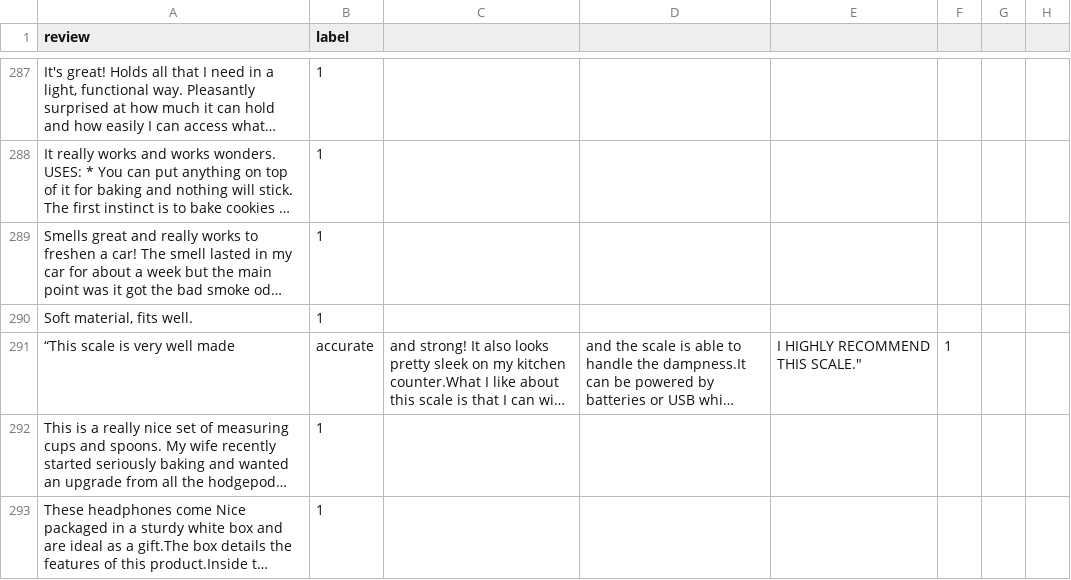
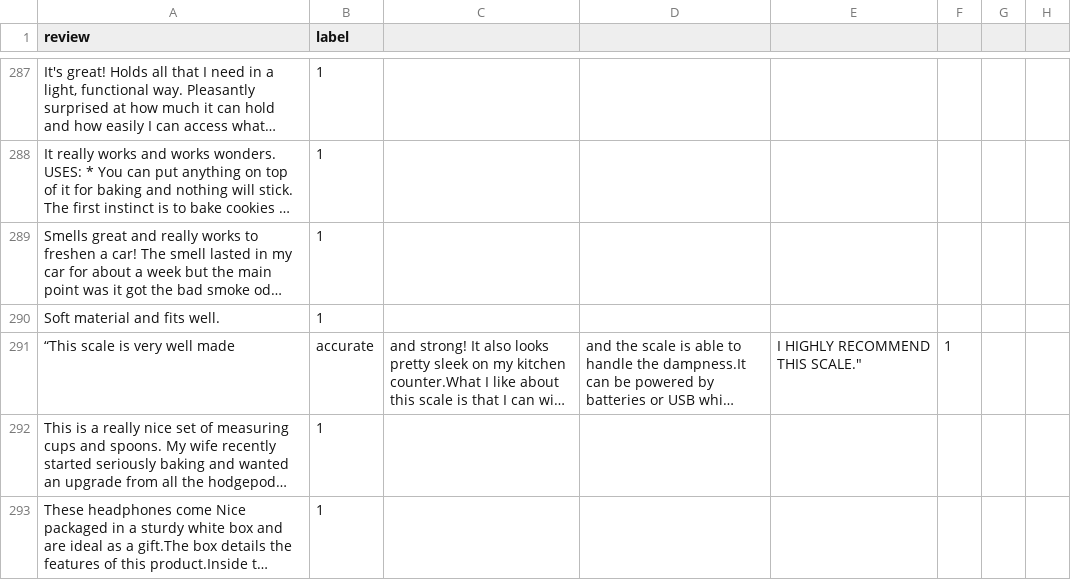
Before and after one commit to SuneetR/fake_review_detector, a CSV file: reviews.csv, drawn as a sheet; only a part is shown, gaps mark what is left out; long unchanged cells end in …; the diff names each change by its address in the sheet, - before the commit and + after, or states it on an @@ line.

Commit message:
Update reviews.csv

```diff
--- a/reviews.csv
+++ b/reviews.csv
-A290 (review): Soft material, fits well.
+A290 (review): Soft material and fits well.
```
